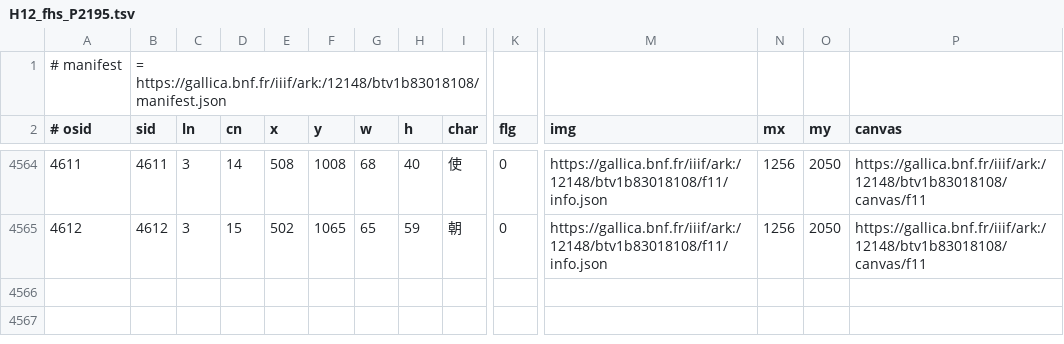
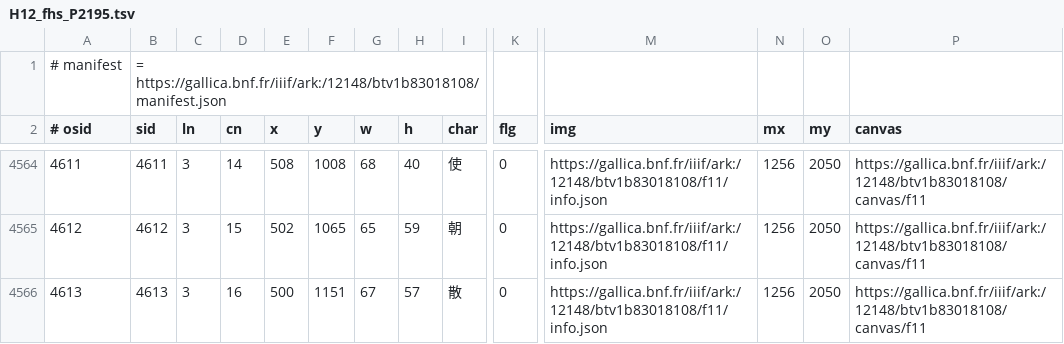
Before and after one commit to chise/hng-kiridashi-data, a TSV file: H12_fhs_P2195.tsv, drawn as a sheet; only a part is shown, gaps mark what is left out; rows hold the shown columns only; the diff names each change by its address in the sheet, - before the commit and + after, or states it on an @@ line.

Commit message:
(3-16: (500,1151)+67+57): add [via Kiridashi-kun]

```diff
--- a/H12_fhs_P2195.tsv
+++ b/H12_fhs_P2195.tsv
+row 4566: 4613 | 4613 | 3 | 16 | 500 | 1151 | 67 | 57 | 散 | 0 | https://gallica.bnf.fr/iiif/ark:/12148/btv1b83018108/f11/info.json | 1256 | 2050 | https://gallica.bnf.fr/iiif/ark:/12148/btv1b83018108/canvas/f11
```
